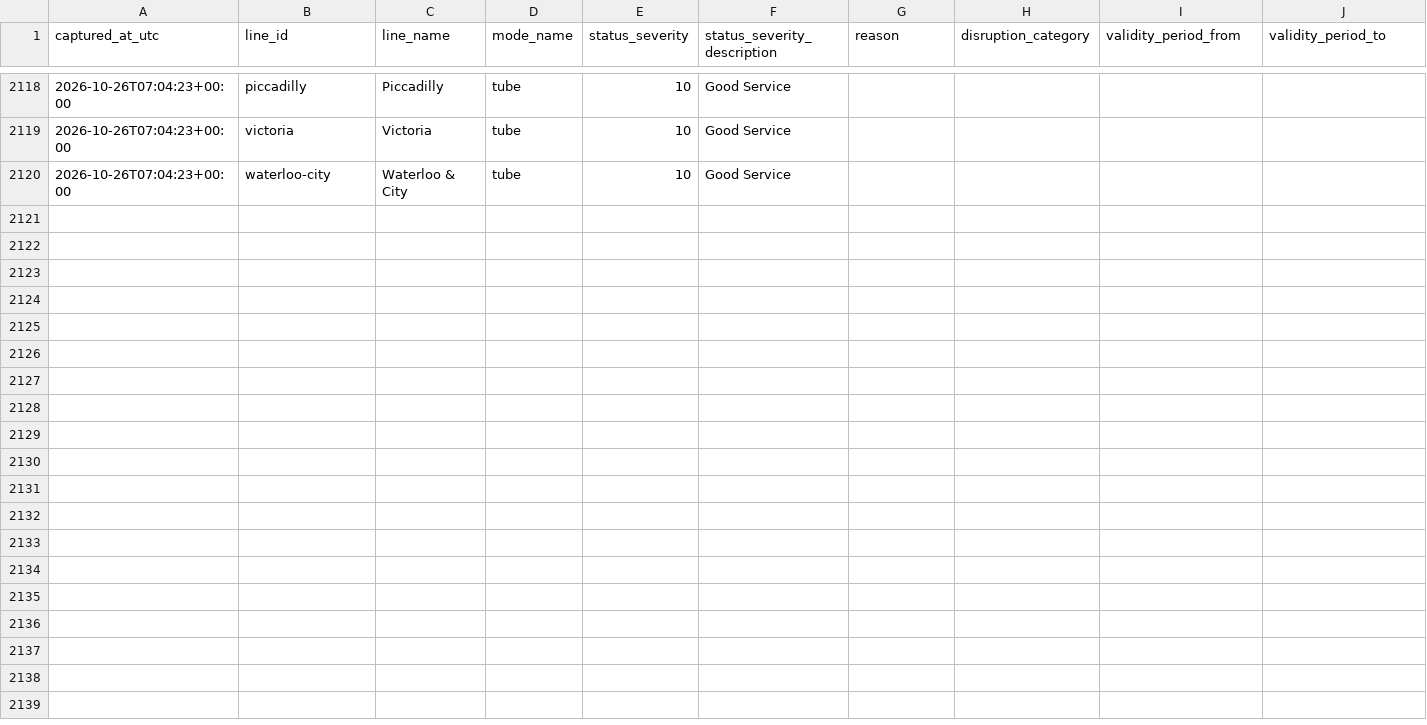
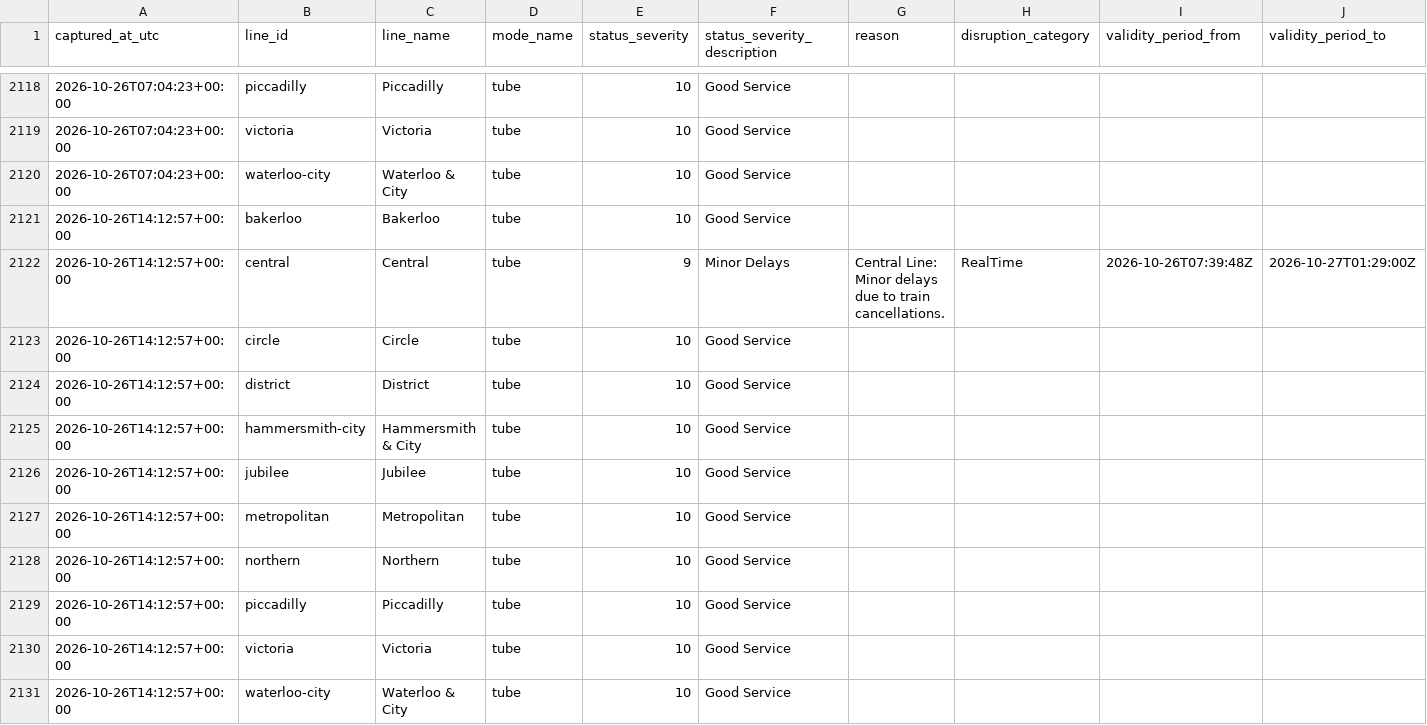
Before and after one commit to hitanshu8141/tfl-delay-dashboard, a CSV file: tfl_status_log.csv, drawn as a sheet; only a part is shown, gaps mark what is left out; the diff names each change by its address in the sheet, - before the commit and + after, or states it on an @@ line.

```diff
--- a/tfl_status_log.csv
+++ b/tfl_status_log.csv
+row 2121: 2026-10-26T14:12:57+00:00 | bakerloo | Bakerloo | tube | 10 | Good Service
+row 2122: 2026-10-26T14:12:57+00:00 | central | Central | tube | 9 | Minor Delays | Central Line: Minor delays due to train cancellations. | RealTime | 2026-10-26T07:39:48Z | 2026-10-27T01:29:00Z
+row 2123: 2026-10-26T14:12:57+00:00 | circle | Circle | tube | 10 | Good Service
+row 2124: 2026-10-26T14:12:57+00:00 | district | District | tube | 10 | Good Service
+row 2125: 2026-10-26T14:12:57+00:00 | hammersmith-city | Hammersmith & City | tube | 10 | Good Service
+row 2126: 2026-10-26T14:12:57+00:00 | jubilee | Jubilee | tube | 10 | Good Service
+row 2127: 2026-10-26T14:12:57+00:00 | metropolitan | Metropolitan | tube | 10 | Good Service
+row 2128: 2026-10-26T14:12:57+00:00 | northern | Northern | tube | 10 | Good Service
+row 2129: 2026-10-26T14:12:57+00:00 | piccadilly | Piccadilly | tube | 10 | Good Service
+row 2130: 2026-10-26T14:12:57+00:00 | victoria | Victoria | tube | 10 | Good Service
+row 2131: 2026-10-26T14:12:57+00:00 | waterloo-city | Waterloo & City | tube | 10 | Good Service
```
